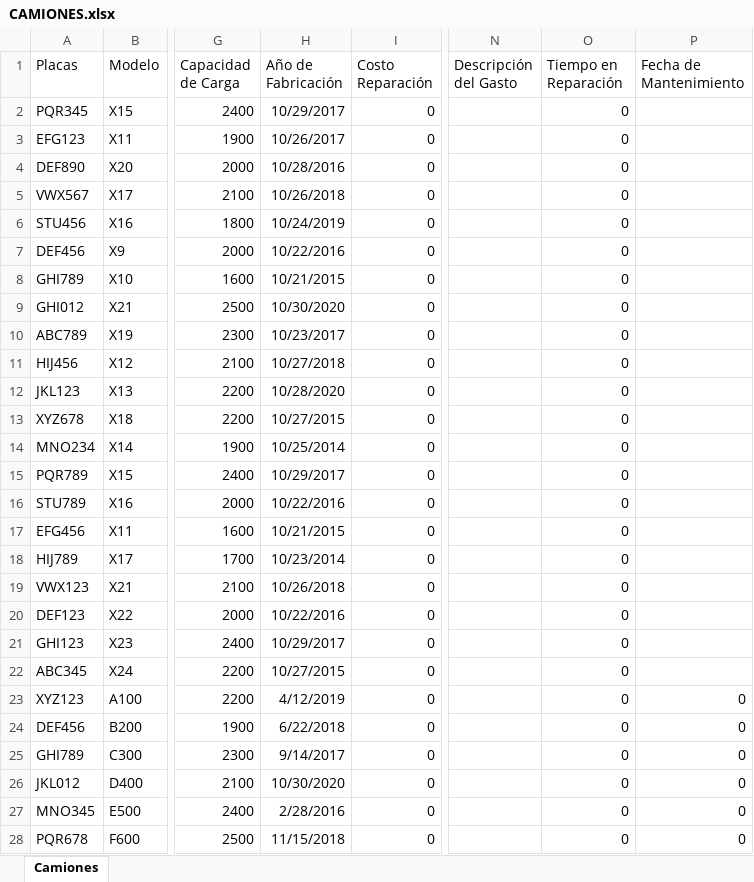
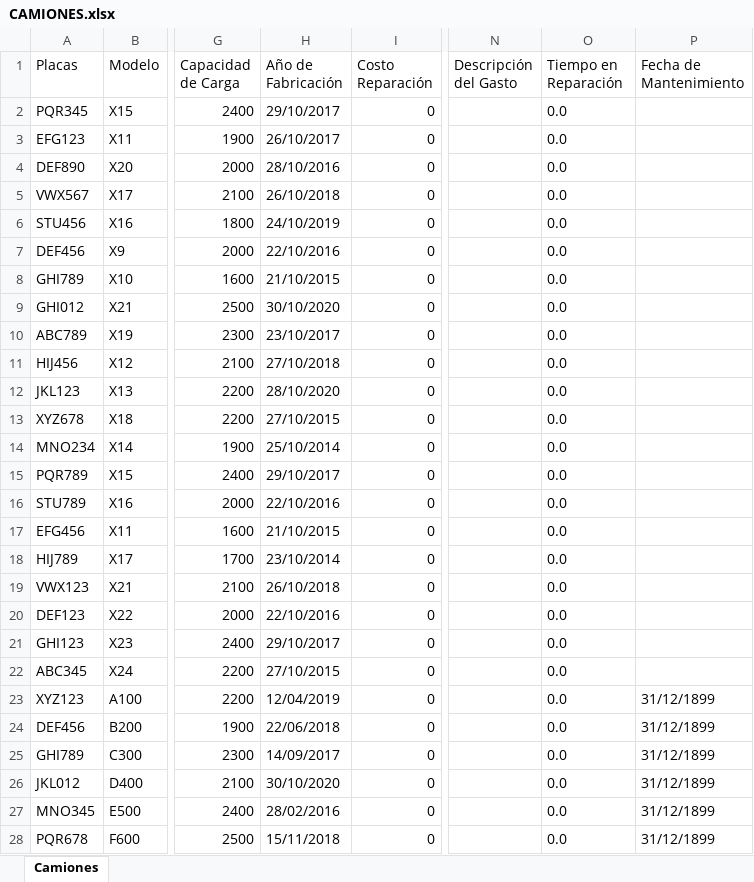
Before and after one commit to pinedahuella/Proyecto-Poo-Dist, an Excel workbook: ProyectoPooDist/excels/CAMIONES.xlsx, sheet Camiones, drawn as a sheet; only a part is shown, gaps mark what is left out; values as stored, in another font and other column widths than the file's, no borders; the diff covers the shown part only; the diff names each change by its address in the sheet, - before the commit and + after, or states it on an @@ line.

```diff
--- a/ProyectoPooDist/excels/CAMIONES.xlsx (sheet Camiones)
+++ b/ProyectoPooDist/excels/CAMIONES.xlsx (sheet Camiones)
-H2 (Año de Fabricación): 10/29/2017
+H2 (Año de Fabricación): 29/10/2017
-O2:O28 (Tiempo en Reparación): 0
+O2:O28 (Tiempo en Reparación): 0.0
-H3 (Año de Fabricación): 10/26/2017
+H3 (Año de Fabricación): 26/10/2017
-H4 (Año de Fabricación): 10/28/2016
+H4 (Año de Fabricación): 28/10/2016
-H5 (Año de Fabricación): 10/26/2018
+H5 (Año de Fabricación): 26/10/2018
-H6 (Año de Fabricación): 10/24/2019
+H6 (Año de Fabricación): 24/10/2019
-H7 (Año de Fabricación): 10/22/2016
+H7 (Año de Fabricación): 22/10/2016
-H8 (Año de Fabricación): 10/21/2015
+H8 (Año de Fabricación): 21/10/2015
-H9 (Año de Fabricación): 10/30/2020
+H9 (Año de Fabricación): 30/10/2020
-H10 (Año de Fabricación): 10/23/2017
+H10 (Año de Fabricación): 23/10/2017
-H11 (Año de Fabricación): 10/27/2018
+H11 (Año de Fabricación): 27/10/2018
-H12 (Año de Fabricación): 10/28/2020
+H12 (Año de Fabricación): 28/10/2020
-H13 (Año de Fabricación): 10/27/2015
+H13 (Año de Fabricación): 27/10/2015
-H14 (Año de Fabricación): 10/25/2014
+H14 (Año de Fabricación): 25/10/2014
-H15 (Año de Fabricación): 10/29/2017
+H15 (Año de Fabricación): 29/10/2017
-H16 (Año de Fabricación): 10/22/2016
+H16 (Año de Fabricación): 22/10/2016
-H17 (Año de Fabricación): 10/21/2015
+H17 (Año de Fabricación): 21/10/2015
-H18 (Año de Fabricación): 10/23/2014
+H18 (Año de Fabricación): 23/10/2014
-H19 (Año de Fabricación): 10/26/2018
+H19 (Año de Fabricación): 26/10/2018
-H20 (Año de Fabricación): 10/22/2016
+H20 (Año de Fabricación): 22/10/2016
-H21 (Año de Fabricación): 10/29/2017
+H21 (Año de Fabricación): 29/10/2017
-H22 (Año de Fabricación): 10/27/2015
+H22 (Año de Fabricación): 27/10/2015
-H23 (Año de Fabricación): 4/12/2019
+H23 (Año de Fabricación): 12/04/2019
-P23:P28 (Fecha de Mantenimiento): 0
+P23:P28 (Fecha de Mantenimiento): 31/12/1899
-H24 (Año de Fabricación): 6/22/2018
+H24 (Año de Fabricación): 22/06/2018
-H25 (Año de Fabricación): 9/14/2017
+H25 (Año de Fabricación): 14/09/2017
-H26 (Año de Fabricación): 10/30/2020
+H26 (Año de Fabricación): 30/10/2020
-H27 (Año de Fabricación): 2/28/2016
+H27 (Año de Fabricación): 28/02/2016
-H28 (Año de Fabricación): 11/15/2018
+H28 (Año de Fabricación): 15/11/2018
```
Also changed, not shown: 67 edited cells elsewhere in this sheet, ProyectoPooDist/excels/LOGGIN.xlsx, ProyectoPooDist/excels/PINEED.xlsx, 26 other files.
